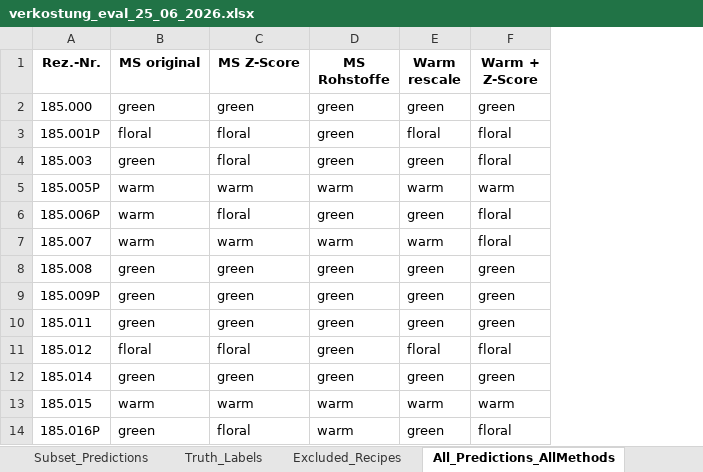
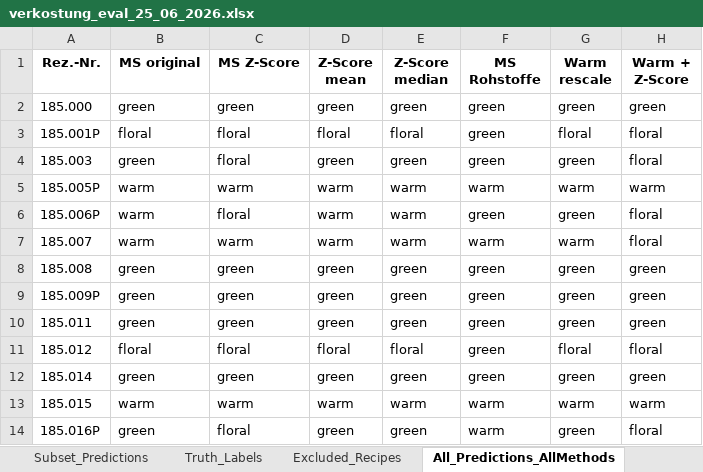
Before and after one commit to fredboneML/Flavour_Agent, an Excel workbook: outputs/verkostung_eval_25_06_2026.xlsx, sheet All_Predictions_AllMethods, drawn as a sheet; only a part is shown; values as stored, in another font and other column widths than the file's, no borders; the diff names each change by its address in the sheet, - before the commit and + after, or states it on an @@ line.

Commit message:
feat: add data-derived Z-Score mean & median methods + notebook glossary
Add central_amount_when_present() to ms_scoring.py: per-CAS mean/median normalized
amount when present, used as a Z-Score denominator computed from the recipe data
(median is robust to outlier recipes). Wire two new variants — 'Z-Score mean' and
'Z-Score median' — into evaluate_verkostung.py (now 17 methods) and regenerate
verkostung_eval_25_06_2026.xlsx.

Add a 'Scoring methods — glossary' cell to the notebook describing every method,
clarifying that MS Z-Score is mean-based (Melanie AvgMeli reference) and that the
new mean/median variants are amount-to-typical ratios, not textbook (x-mu)/sigma
z-scores. Finding: MS Z-Score stays best; Z-Score median is the weakest z-variant.

```diff
--- a/outputs/verkostung_eval_25_06_2026.xlsx (sheet All_Predictions_AllMethods)
+++ b/outputs/verkostung_eval_25_06_2026.xlsx (sheet All_Predictions_AllMethods)
+column D (Z-Score mean), rows 2-14: green | floral | green | warm | warm | warm | green | green | green | floral | green | warm | green
+column E (Z-Score median), rows 2-14: green | floral | green | warm | warm | warm | green | green | green | floral | green | warm | green
```
Also changed, not shown: sheet Accuracy_vs_M1, sheet Accuracy_vs_M2, sheet Subset_Predictions, 3 other files.
